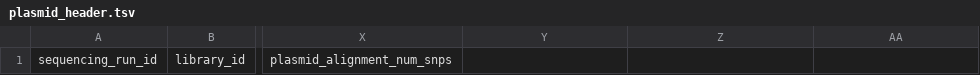
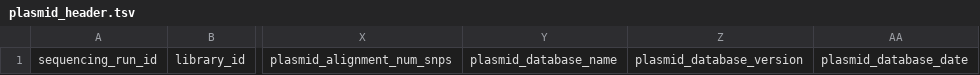
Before and after one commit to BCCDC-PHL/cpo-results-collector, a TSV file: plasmid_header.tsv, drawn as a sheet; only a part is shown, gaps mark what is left out; the diff names each change by its address in the sheet, - before the commit and + after, or states it on an @@ line.

Commit message:
update plasmid header

```diff
--- a/plasmid_header.tsv
+++ b/plasmid_header.tsv
-Y1: (empty)
+Y1: plasmid_database_name
-Z1: (empty)
+Z1: plasmid_database_version
-AA1: (empty)
+AA1: plasmid_database_date
```
